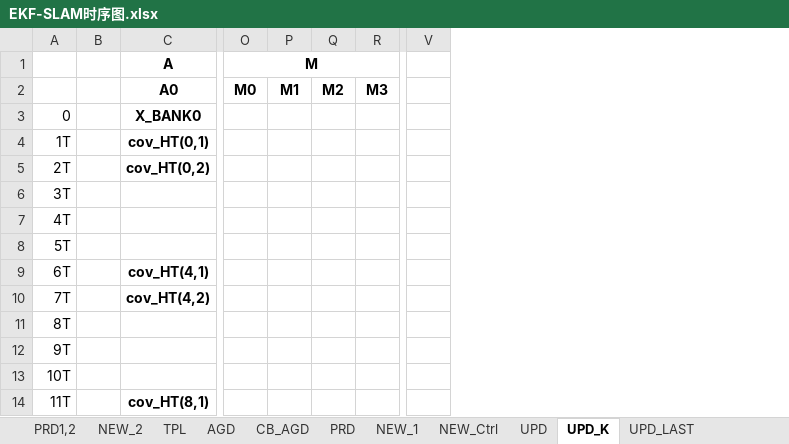
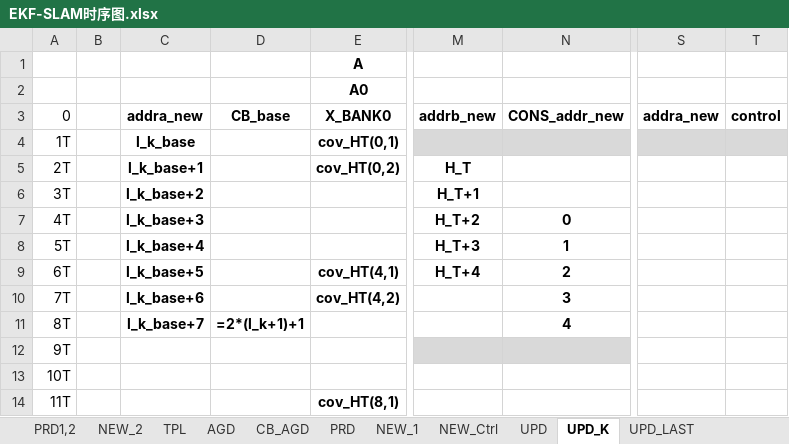
Before and after one commit to olokevin/EKF-SLAM-RTL, an Excel workbook: EKF-SLAM时序图.xlsx, sheet UPD_K, drawn as a sheet; only a part is shown, gaps mark what is left out; values as stored, in another font and other column widths than the file's, no borders; removed rows and columns are numbered as before the commit, all else as after; the diff names each change by its address in the sheet, - before the commit and + after, or states it on an @@ line.

```diff
--- a/EKF-SLAM时序图.xlsx (sheet UPD_K)
+++ b/EKF-SLAM时序图.xlsx (sheet UPD_K)
+column C, rows 3-11: addra_new | l_k_base | l_k_base+1 | l_k_base+2 | l_k_base+3 | l_k_base+4 | l_k_base+5 | l_k_base+6 | l_k_base+7
+column D, rows 3-11: CB_base |  |  |  |  |  |  |  | =2*(l_k+1)+1
+column M, rows 3-9: addrb_new |  | H_T | H_T+1 | H_T+2 | H_T+3 | H_T+4
+column N, rows 3-11: CONS_addr_new |  |  |  | 0 | 1 | 2 | 3 | 4
-column O (M), row 2: M0
-column P, row 2: M1
-column Q, row 2: M2
-column R, row 2: M3
+column S, row 3: addra_new
+column T, row 3: control
-column V, empty
```
Also changed, not shown: sheet UPD_LAST, sheet UPD, other sheet tabs, EKF-SLAMv5.0运算统计.xlsx, 1 other file.
